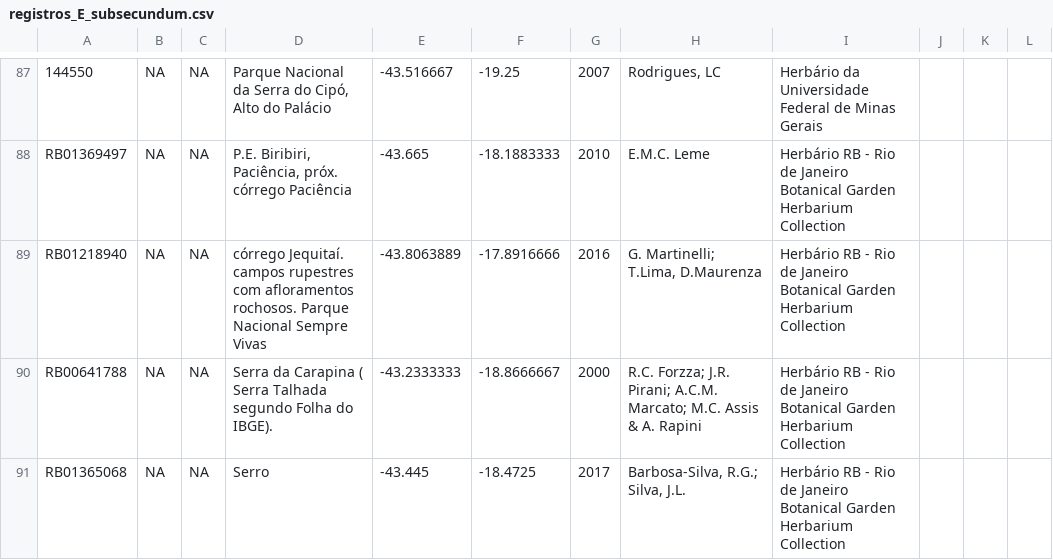
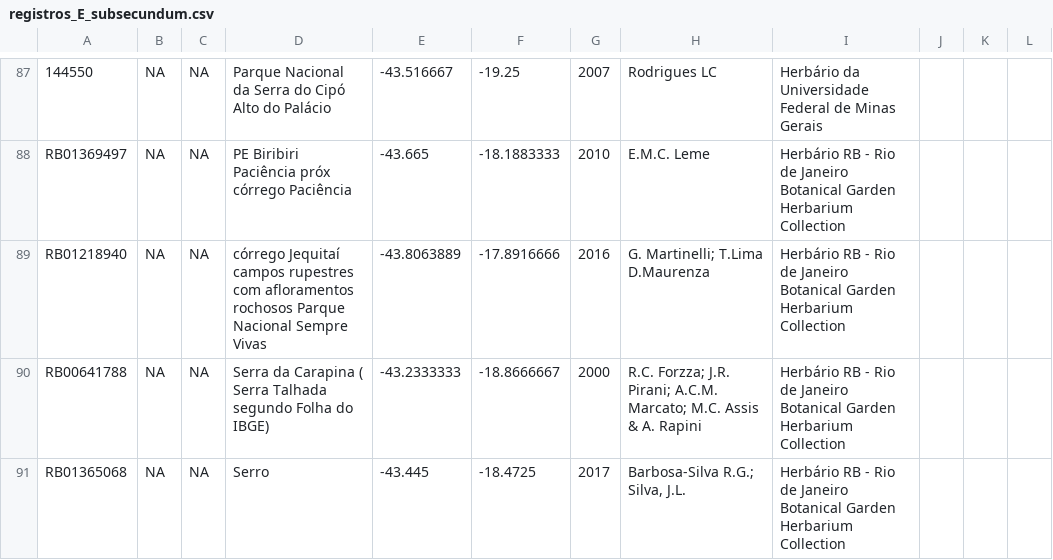
Before and after one commit to guilhermechicarolli/PDPD, a CSV file: Dados/registros_E_subsecundum.csv, drawn as a sheet; only a part is shown, gaps mark what is left out; the diff covers the shown part only; the diff names each change by its address in the sheet, - before the commit and + after, or states it on an @@ line.

```diff
--- a/Dados/registros_E_subsecundum.csv
+++ b/Dados/registros_E_subsecundum.csv
-D87: …Serra do Cipó, Alto do…
+D87: …Serra do Cipó Alto do…
-H87: Rodrigues, LC
+H87: Rodrigues LC
-D88: P.E. Biribiri, Paciência, próx. córrego Paciência
+D88: PE Biribiri Paciência próx córrego Paciência
-D89: córrego Jequitaí. campos rupestres com afloramentos rochosos. Parque Nacional…
+D89: córrego Jequitaí campos rupestres com afloramentos rochosos Parque Nacional…
-H89: G. Martinelli; T.Lima, D.Maurenza
+H89: G. Martinelli; T.Lima D.Maurenza
-D90: …Folha do IBGE).
+D90: …Folha do IBGE)
-H91: Barbosa-Silva, R.G.; Silva, J.L.
+H91: Barbosa-Silva R.G.; Silva, J.L.
```
Also changed, not shown: 2 added rows, 2 removed rows and 82 edited cells elsewhere in this file, 2 other files.
